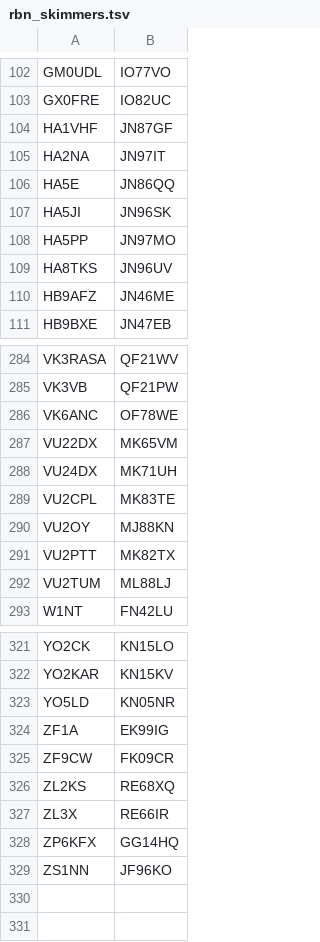
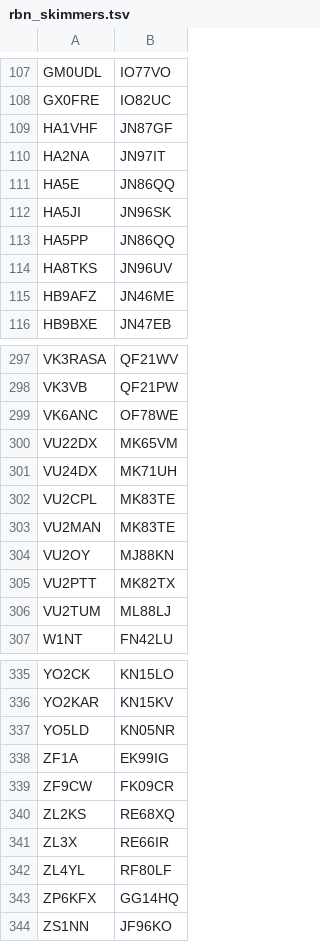
Before and after one commit to dacrhu/dx-cluster-desktop, a TSV file: src-tauri/resources/rbn_skimmers.tsv, drawn as a sheet; only a part is shown, gaps mark what is left out; the diff covers the shown part only.

```diff
--- a/src-tauri/resources/rbn_skimmers.tsv
+++ b/src-tauri/resources/rbn_skimmers.tsv
@@ -107,3 +112,3 @@ HA5E	JN86QQ
 HA5JI	JN96SK
-HA5PP	JN97MO
+HA5PP	JN86QQ
 HA8TKS	JN96UV
@@ -289,2 +302,3 @@ VU24DX	MK71UH
 VU2CPL	MK83TE
+VU2MAN	MK83TE
 VU2OY	MJ88KN
@@ -327,2 +341,3 @@ ZL2KS	RE68XQ
 ZL3X	RE66IR
+ZL4YL	RF80LF
 ZP6KFX	GG14HQ
```
Also changed, not shown: 13 added rows elsewhere in this file, 2 other files.
